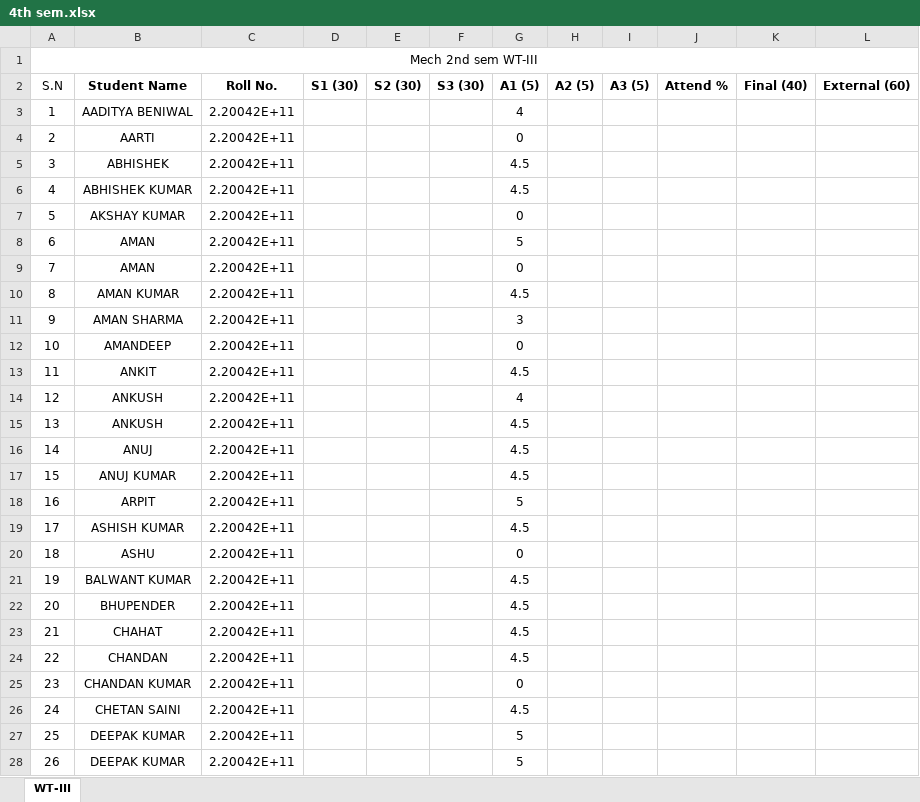
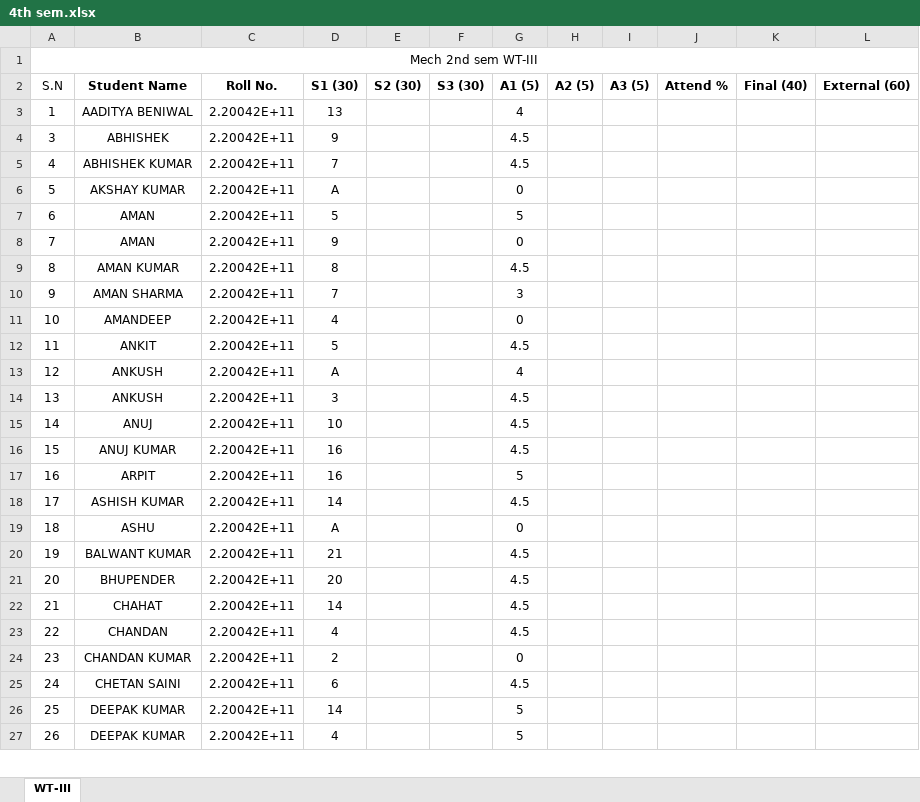
Before and after one commit to mechanicalcodingthunder/MechanicalCodingThunder.github.io, an Excel workbook: static/Upload/4th sem.xlsx, sheet WT-III, drawn as a sheet; only a part is shown; values as stored, in another font and other column widths than the file's, no borders; conditional formats not drawn; removed rows and columns are numbered as before the commit, all else as after; the diff covers the shown part only; the diff names each change by its address in the sheet, - before the commit and + after, or states it on an @@ line.

```diff
--- a/static/Upload/4th sem.xlsx (sheet WT-III)
+++ b/static/Upload/4th sem.xlsx (sheet WT-III)
-D3 (S1 (30)): (empty)
+D3 (S1 (30)): 13
-row 4: 2 | AARTI | 2.20042E+11 |  |  |  | 0
-D4 (S1 (30)): (empty)
+D4 (S1 (30)): 9
-D5 (S1 (30)): (empty)
+D5 (S1 (30)): 7
-D6 (S1 (30)): (empty)
+D6 (S1 (30)): A
-D7 (S1 (30)): (empty)
+D7 (S1 (30)): 5
-D8 (S1 (30)): (empty)
+D8 (S1 (30)): 9
-D9 (S1 (30)): (empty)
+D9 (S1 (30)): 8
-D10 (S1 (30)): (empty)
+D10 (S1 (30)): 7
-D11 (S1 (30)): (empty)
+D11 (S1 (30)): 4
-D12 (S1 (30)): (empty)
+D12 (S1 (30)): 5
-D13 (S1 (30)): (empty)
+D13 (S1 (30)): A
-D14 (S1 (30)): (empty)
+D14 (S1 (30)): 3
-D15 (S1 (30)): (empty)
+D15 (S1 (30)): 10
-D16:D17 (S1 (30)): (empty)
+D16:D17 (S1 (30)): 16
-D18 (S1 (30)): (empty)
+D18 (S1 (30)): 14
-D19 (S1 (30)): (empty)
+D19 (S1 (30)): A
-D20 (S1 (30)): (empty)
+D20 (S1 (30)): 21
-D21 (S1 (30)): (empty)
+D21 (S1 (30)): 20
-D22 (S1 (30)): (empty)
+D22 (S1 (30)): 14
-D23 (S1 (30)): (empty)
+D23 (S1 (30)): 4
-D24 (S1 (30)): (empty)
+D24 (S1 (30)): 2
-D25 (S1 (30)): (empty)
+D25 (S1 (30)): 6
-D26 (S1 (30)): (empty)
+D26 (S1 (30)): 14
-D27 (S1 (30)): (empty)
+D27 (S1 (30)): 4
```
Also changed, not shown: other rows of this sheet, static/Upload/5th sem.xlsx.
